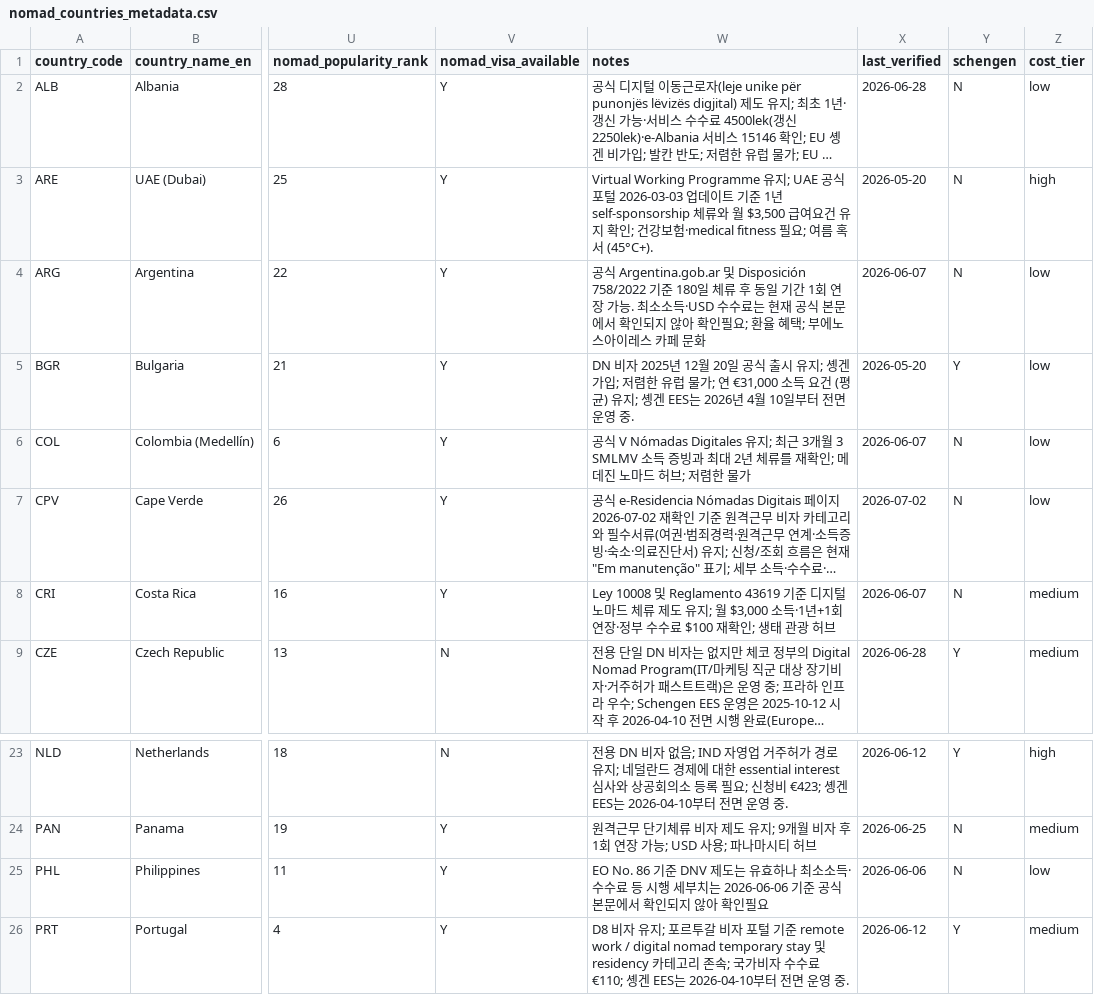
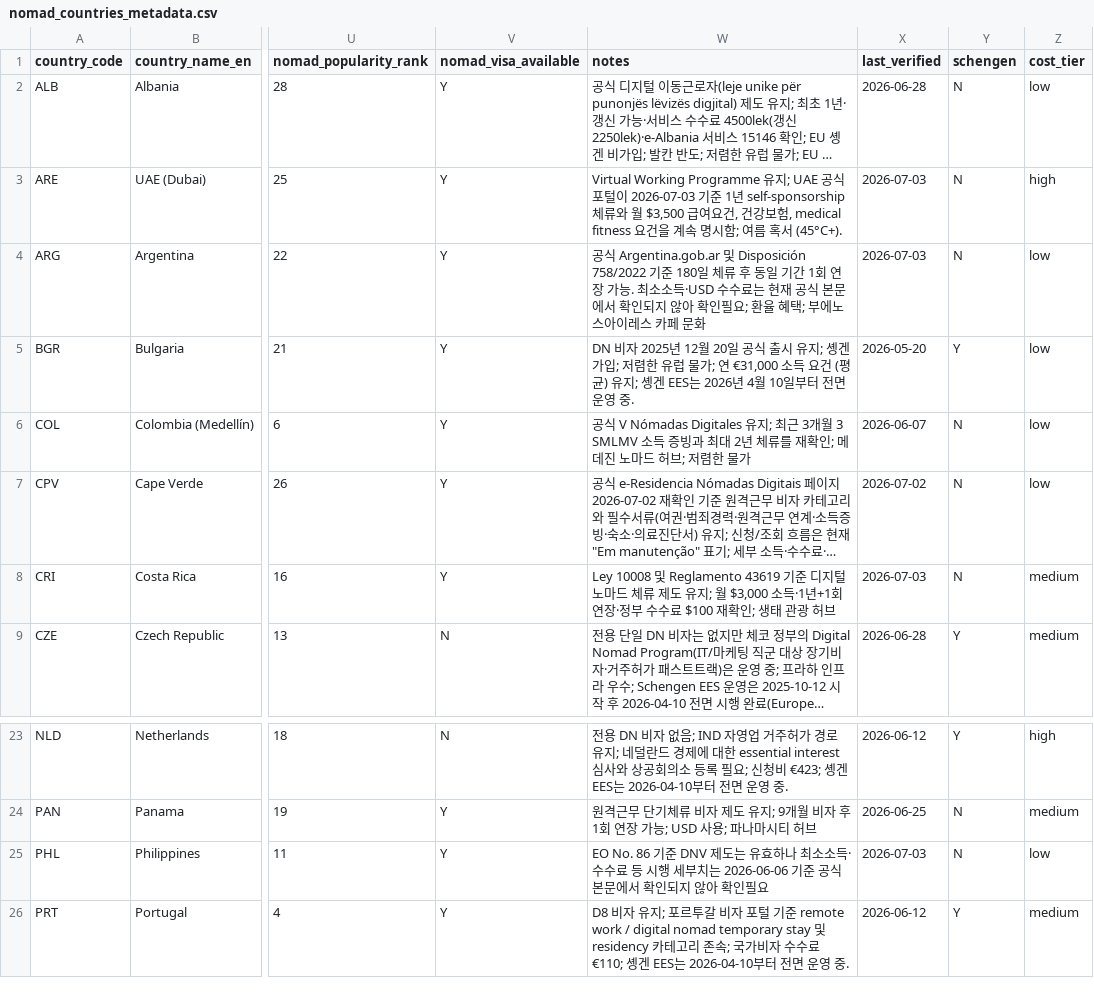
Before and after one commit to wingcraft-co/nnai, a CSV file: data/rawdata/nomad_countries_metadata.csv, drawn as a sheet; only a part is shown, gaps mark what is left out; long unchanged cells end in …; the diff names each change by its address in the sheet, - before the commit and + after, or states it on an @@ line.

```diff
--- a/data/rawdata/nomad_countries_metadata.csv
+++ b/data/rawdata/nomad_countries_metadata.csv
-W3 (notes): …식 포털 2026-03-03 업데이트 기준 1년 self-sponsorship 체류와 월 $3,500 급여요건 유지 확인; 건강보험·medical fitness 필요; 여름…
+W3 (notes): …식 포털이 2026-07-03 기준 1년 self-sponsorship 체류와 월 $3,500 급여요건, 건강보험, medical fitness 요건을 계속 명시함; 여름…
-X3 (last_verified): 2026-05-20
+X3 (last_verified): 2026-07-03
-X4 (last_verified): 2026-06-07
+X4 (last_verified): 2026-07-03
-X8 (last_verified): 2026-06-07
+X8 (last_verified): 2026-07-03
-X25 (last_verified): 2026-06-06
+X25 (last_verified): 2026-07-03
```
Also changed, not shown: data/rawdata/nomad_visa_relations.csv, 3 other files.
